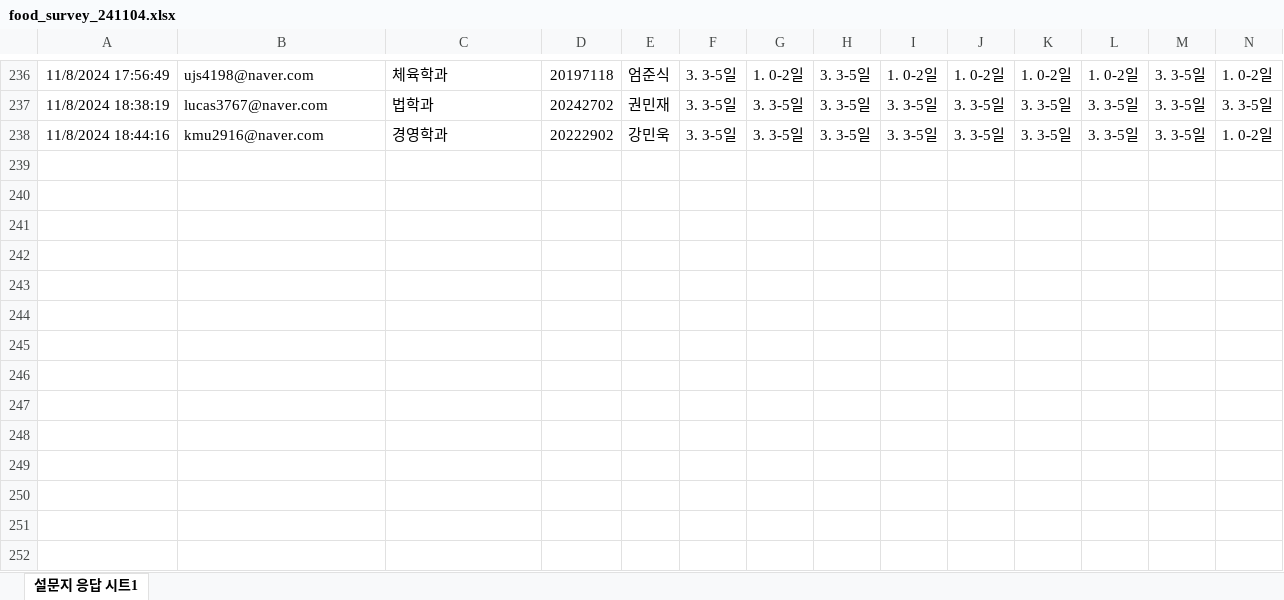
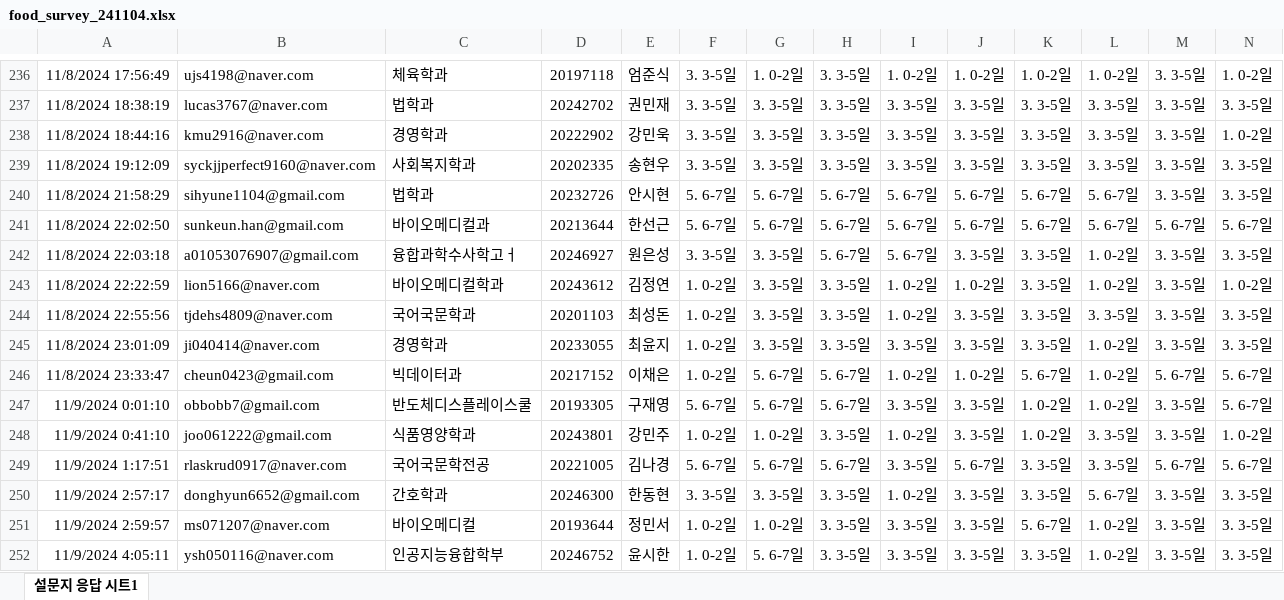
Before and after one commit to kwlee58/class202501, an Excel workbook: R/data/food_survey_241104.xlsx, sheet 설문지 응답 시트1, drawn as a sheet; only a part is shown, gaps mark what is left out; values as stored, in another font and other column widths than the file's, no borders; table styles not drawn; rows hold the shown columns only; the diff names each change by its address in the sheet, - before the commit and + after, or states it on an @@ line.

```diff
--- a/R/data/food_survey_241104.xlsx (sheet 설문지 응답 시트1)
+++ b/R/data/food_survey_241104.xlsx (sheet 설문지 응답 시트1)
+row 239: 11/8/2024 19:12:09 | syckjjperfect9160@naver.com | 사회복지학과 | 20202335 | 송현우 | 3. 3-5일 | 3. 3-5일 | 3. 3-5일 | 3. 3-5일 | 3. 3-5일 | 3. 3-5일 | 3. 3-5일 | 3. 3-5일 | 3. 3-5일
+row 240: 11/8/2024 21:58:29 | sihyune1104@gmail.com | 법학과 | 20232726 | 안시현 | 5. 6-7일 | 5. 6-7일 | 5. 6-7일 | 5. 6-7일 | 5. 6-7일 | 5. 6-7일 | 5. 6-7일 | 3. 3-5일 | 3. 3-5일
+row 241: 11/8/2024 22:02:50 | sunkeun.han@gmail.com | 바이오메디컬과 | 20213644 | 한선근 | 5. 6-7일 | 5. 6-7일 | 5. 6-7일 | 5. 6-7일 | 5. 6-7일 | 5. 6-7일 | 5. 6-7일 | 5. 6-7일 | 5. 6-7일
+row 242: 11/8/2024 22:03:18 | a01053076907@gmail.com | 융합과학수사학고ㅓ | 20246927 | 원은성 | 3. 3-5일 | 3. 3-5일 | 5. 6-7일 | 5. 6-7일 | 3. 3-5일 | 3. 3-5일 | 1. 0-2일 | 3. 3-5일 | 3. 3-5일
+row 243: 11/8/2024 22:22:59 | lion5166@naver.com | 바이오메디컬학과 | 20243612 | 김정연 | 1. 0-2일 | 3. 3-5일 | 3. 3-5일 | 1. 0-2일 | 1. 0-2일 | 3. 3-5일 | 1. 0-2일 | 3. 3-5일 | 1. 0-2일
+row 244: 11/8/2024 22:55:56 | tjdehs4809@naver.com | 국어국문학과 | 20201103 | 최성돈 | 1. 0-2일 | 3. 3-5일 | 3. 3-5일 | 1. 0-2일 | 3. 3-5일 | 3. 3-5일 | 3. 3-5일 | 3. 3-5일 | 3. 3-5일
+row 245: 11/8/2024 23:01:09 | ji040414@naver.com | 경영학과 | 20233055 | 최윤지 | 1. 0-2일 | 3. 3-5일 | 3. 3-5일 | 3. 3-5일 | 3. 3-5일 | 3. 3-5일 | 1. 0-2일 | 3. 3-5일 | 3. 3-5일
+row 246: 11/8/2024 23:33:47 | cheun0423@gmail.com | 빅데이터과 | 20217152 | 이채은 | 1. 0-2일 | 5. 6-7일 | 5. 6-7일 | 1. 0-2일 | 1. 0-2일 | 5. 6-7일 | 1. 0-2일 | 5. 6-7일 | 5. 6-7일
+row 247: 11/9/2024 0:01:10 | obbobb7@gmail.com | 반도체디스플레이스쿨 | 20193305 | 구재영 | 5. 6-7일 | 5. 6-7일 | 5. 6-7일 | 3. 3-5일 | 3. 3-5일 | 1. 0-2일 | 1. 0-2일 | 3. 3-5일 | 5. 6-7일
+row 248: 11/9/2024 0:41:10 | joo061222@gmail.com | 식품영양학과 | 20243801 | 강민주 | 1. 0-2일 | 1. 0-2일 | 3. 3-5일 | 1. 0-2일 | 3. 3-5일 | 1. 0-2일 | 3. 3-5일 | 3. 3-5일 | 1. 0-2일
+row 249: 11/9/2024 1:17:51 | rlaskrud0917@naver.com | 국어국문학전공 | 20221005 | 김나경 | 5. 6-7일 | 5. 6-7일 | 5. 6-7일 | 3. 3-5일 | 5. 6-7일 | 3. 3-5일 | 3. 3-5일 | 5. 6-7일 | 5. 6-7일
+row 250: 11/9/2024 2:57:17 | donghyun6652@gmail.com | 간호학과 | 20246300 | 한동현 | 3. 3-5일 | 3. 3-5일 | 3. 3-5일 | 1. 0-2일 | 3. 3-5일 | 3. 3-5일 | 5. 6-7일 | 3. 3-5일 | 3. 3-5일
+row 251: 11/9/2024 2:59:57 | ms071207@naver.com | 바이오메디컬 | 20193644 | 정민서 | 1. 0-2일 | 1. 0-2일 | 3. 3-5일 | 3. 3-5일 | 3. 3-5일 | 5. 6-7일 | 1. 0-2일 | 3. 3-5일 | 3. 3-5일
+row 252: 11/9/2024 4:05:11 | ysh050116@naver.com | 인공지능융합학부 | 20246752 | 윤시한 | 1. 0-2일 | 5. 6-7일 | 3. 3-5일 | 3. 3-5일 | 3. 3-5일 | 3. 3-5일 | 1. 0-2일 | 3. 3-5일 | 3. 3-5일
```
Also changed, not shown: R/data/food_plan_241104.xlsx, R/data/food_plan_241104_tmp.xlsx, 28 other files.
